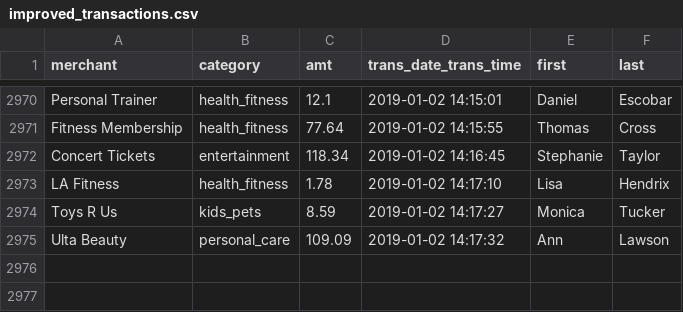
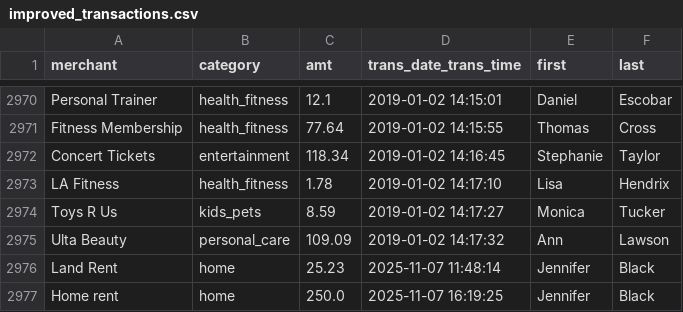
Before and after one commit to ShreeNithesh/EXPENSE-TRACKER, a CSV file: data/improved_transactions.csv, drawn as a sheet; only a part is shown, gaps mark what is left out.

```diff
--- a/data/improved_transactions.csv
+++ b/data/improved_transactions.csv
@@ -2975 +2975,3 @@ Toys R Us,kids_pets,8.59,2019-01-02 14:17:27,Monica,Tucker
 Ulta Beauty,personal_care,109.09,2019-01-02 14:17:32,Ann,Lawson
+Land Rent,home,25.23,2025-11-07 11:48:14,Jennifer,Black
+Home rent,home,250.0,2025-11-07 16:19:25,Jennifer,Black
```
Also changed, not shown: 1 other file.
